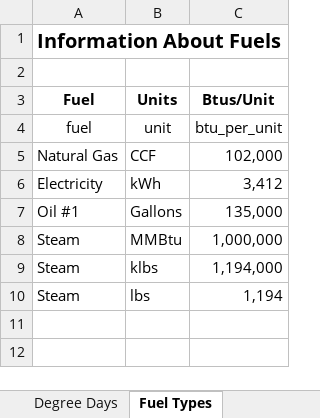
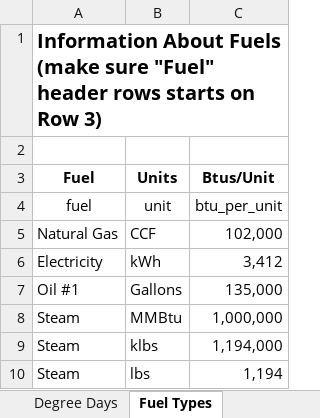
Before and after one commit to alanmitchell/fnsb-benchmark, an Excel workbook: data/Other_Building_Data.xlsx, sheet Fuel Types, drawn as a sheet; values as stored, in another font and other column widths than the file's, no borders; the diff names each change by its address in the sheet, - before the commit and + after, or states it on an @@ line.

```diff
--- a/data/Other_Building_Data.xlsx (sheet Fuel Types)
+++ b/data/Other_Building_Data.xlsx (sheet Fuel Types)
-A1 (Fuel): …About Fuels
+A1 (Fuel): …About Fuels (make sure "Fuel" header rows starts on Row 3)
```
Also changed, not shown: sheet Degree Days, sheet Building, 2 other files.
